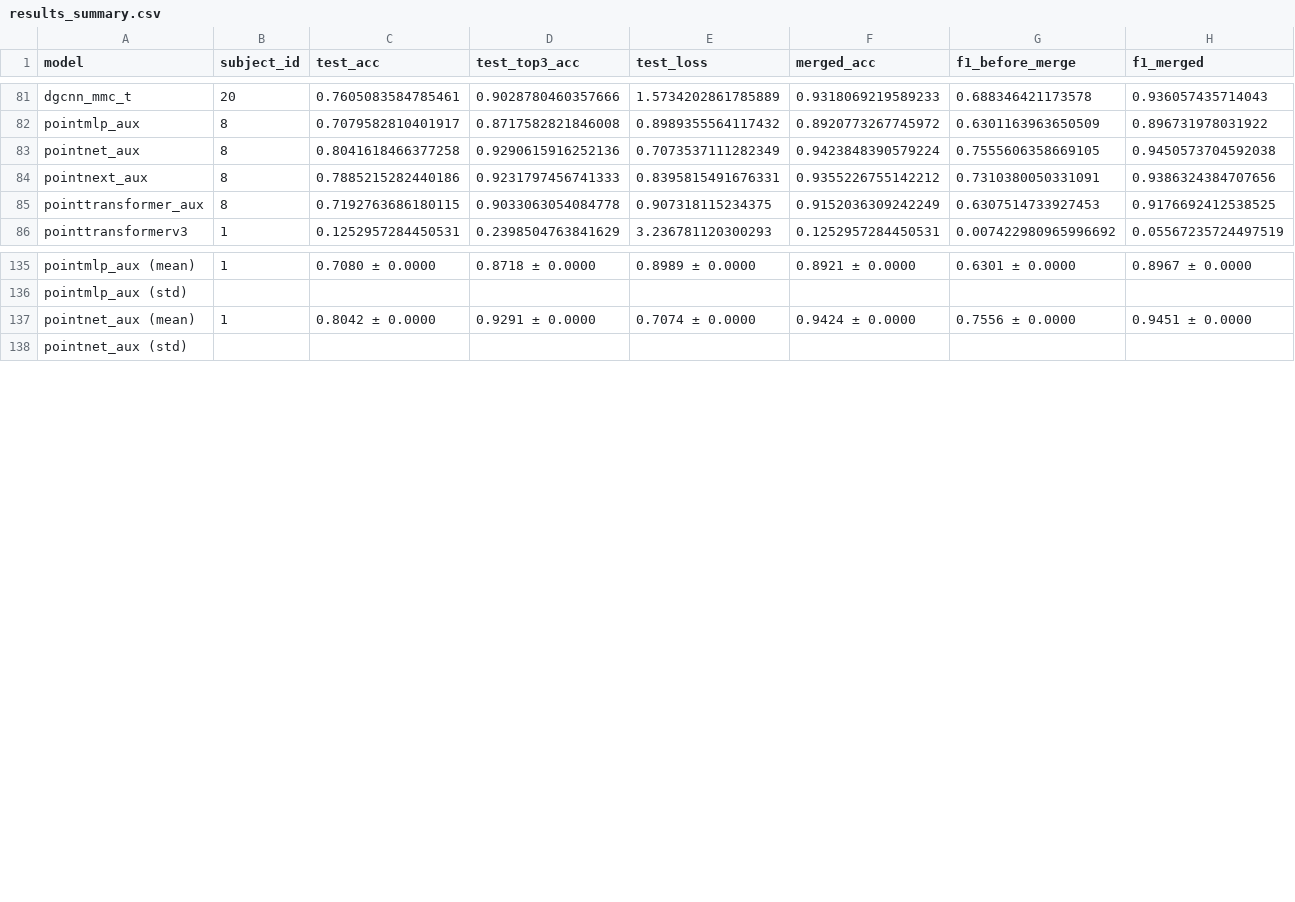
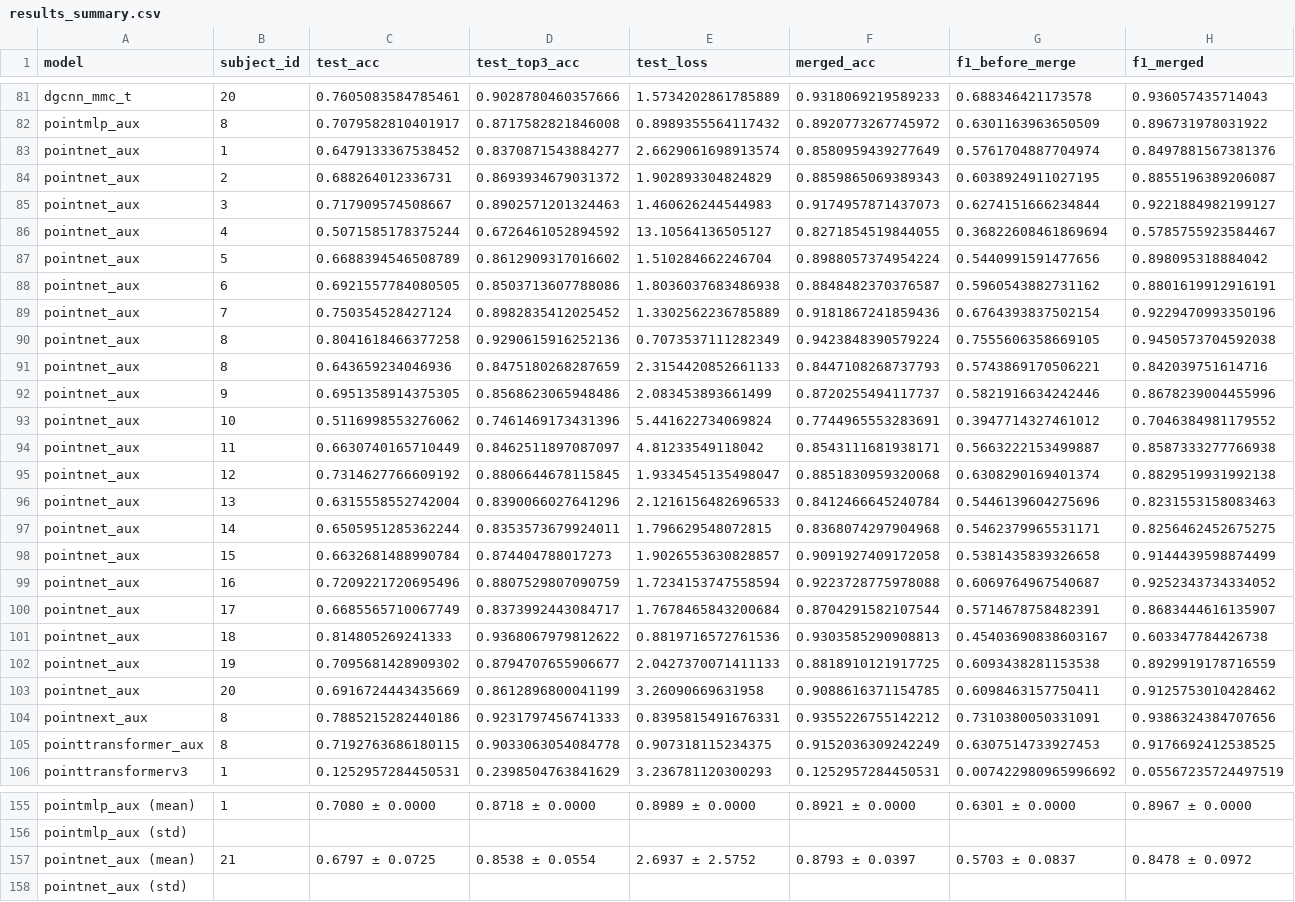
Before and after one commit to KooroshRH/MiliPoint-Caregiver, a CSV file: results/results_summary.csv, drawn as a sheet; only a part is shown, gaps mark what is left out.

Commit message:
Update results_summary.csv with new metrics for pointnet_aux and modify confusion_matrices.pkl for improved model evaluation.

```diff
--- a/results/results_summary.csv
+++ b/results/results_summary.csv
@@ -82,3 +82,23 @@ dgcnn_mmc_t,20,0.7605083584785461,0.9028780460357666,1.5734202861785889,0.931806
 pointmlp_aux,8,0.7079582810401917,0.8717582821846008,0.8989355564117432,0.8920773267745972,0.6301163963650509,0.896731978031922
+pointnet_aux,1,0.6479133367538452,0.8370871543884277,2.6629061698913574,0.8580959439277649,0.5761704887704974,0.8497881567381376
+pointnet_aux,2,0.688264012336731,0.8693934679031372,1.902893304824829,0.8859865069389343,0.6038924911027195,0.8855196389206087
+pointnet_aux,3,0.717909574508667,0.8902571201324463,1.460626244544983,0.9174957871437073,0.6274151666234844,0.9221884982199127
+pointnet_aux,4,0.5071585178375244,0.6726461052894592,13.10564136505127,0.8271854519844055,0.36822608461869694,0.5785755923584467
+pointnet_aux,5,0.6688394546508789,0.8612909317016602,1.510284662246704,0.8988057374954224,0.5440991591477656,0.898095318884042
+pointnet_aux,6,0.6921557784080505,0.8503713607788086,1.8036037683486938,0.8848482370376587,0.5960543882731162,0.8801619912916191
+pointnet_aux,7,0.750354528427124,0.8982835412025452,1.3302562236785889,0.9181867241859436,0.6764393837502154,0.9229470993350196
 pointnet_aux,8,0.8041618466377258,0.9290615916252136,0.7073537111282349,0.9423848390579224,0.7555606358669105,0.9450573704592038
+pointnet_aux,8,0.643659234046936,0.8475180268287659,2.3154420852661133,0.8447108268737793,0.5743869170506221,0.842039751614716
+pointnet_aux,9,0.6951358914375305,0.8568623065948486,2.083453893661499,0.8720255494117737,0.5821916634242446,0.8678239004455996
+pointnet_aux,10,0.5116998553276062,0.7461469173431396,5.441622734069824,0.7744965553283691,0.3947714327461012,0.7046384981179552
+pointnet_aux,11,0.6630740165710449,0.8462511897087097,4.81233549118042,0.8543111681938171,0.5663222153499887,0.8587333277766938
+pointnet_aux,12,0.7314627766609192,0.8806644678115845,1.9334545135498047,0.8851830959320068,0.6308290169401374,0.8829519931992138
+pointnet_aux,13,0.6315558552742004,0.8390066027641296,2.1216156482696533,0.8412466645240784,0.5446139604275696,0.8231553158083463
+pointnet_aux,14,0.6505951285362244,0.8353573679924011,1.796629548072815,0.8368074297904968,0.5462379965531171,0.8256462452675275
+pointnet_aux,15,0.6632681488990784,0.874404788017273,1.9026553630828857,0.9091927409172058,0.5381435839326658,0.9144439598874499
+pointnet_aux,16,0.7209221720695496,0.8807529807090759,1.7234153747558594,0.9223728775978088,0.6069764967540687,0.9252343734334052
+pointnet_aux,17,0.6685565710067749,0.8373992443084717,1.7678465843200684,0.8704291582107544,0.5714678758482391,0.8683444616135907
+pointnet_aux,18,0.814805269241333,0.9368067979812622,0.8819716572761536,0.9303585290908813,0.45403690838603167,0.603347784426738
+pointnet_aux,19,0.7095681428909302,0.8794707655906677,2.0427370071411133,0.8818910121917725,0.6093438281153538,0.8929919178716559
+pointnet_aux,20,0.6916724443435669,0.8612896800041199,3.26090669631958,0.9088616371154785,0.6098463157750411,0.9125753010428462
 pointnext_aux,8,0.7885215282440186,0.9231797456741333,0.8395815491676331,0.9355226755142212,0.7310380050331091,0.9386324384707656
@@ -136,3 +156,3 @@ pointmlp_aux (mean),1,0.7080 ± 0.0000,0.8718 ± 0.0000,0.8989 ± 0.0000,0.8921
 pointmlp_aux (std),,,,,,,
-pointnet_aux (mean),1,0.8042 ± 0.0000,0.9291 ± 0.0000,0.7074 ± 0.0000,0.9424 ± 0.0000,0.7556 ± 0.0000,0.9451 ± 0.0000
+pointnet_aux (mean),21,0.6797 ± 0.0725,0.8538 ± 0.0554,2.6937 ± 2.5752,0.8793 ± 0.0397,0.5703 ± 0.0837,0.8478 ± 0.0972
 pointnet_aux (std),,,,,,,
```
Also changed, not shown: 1 other file.
